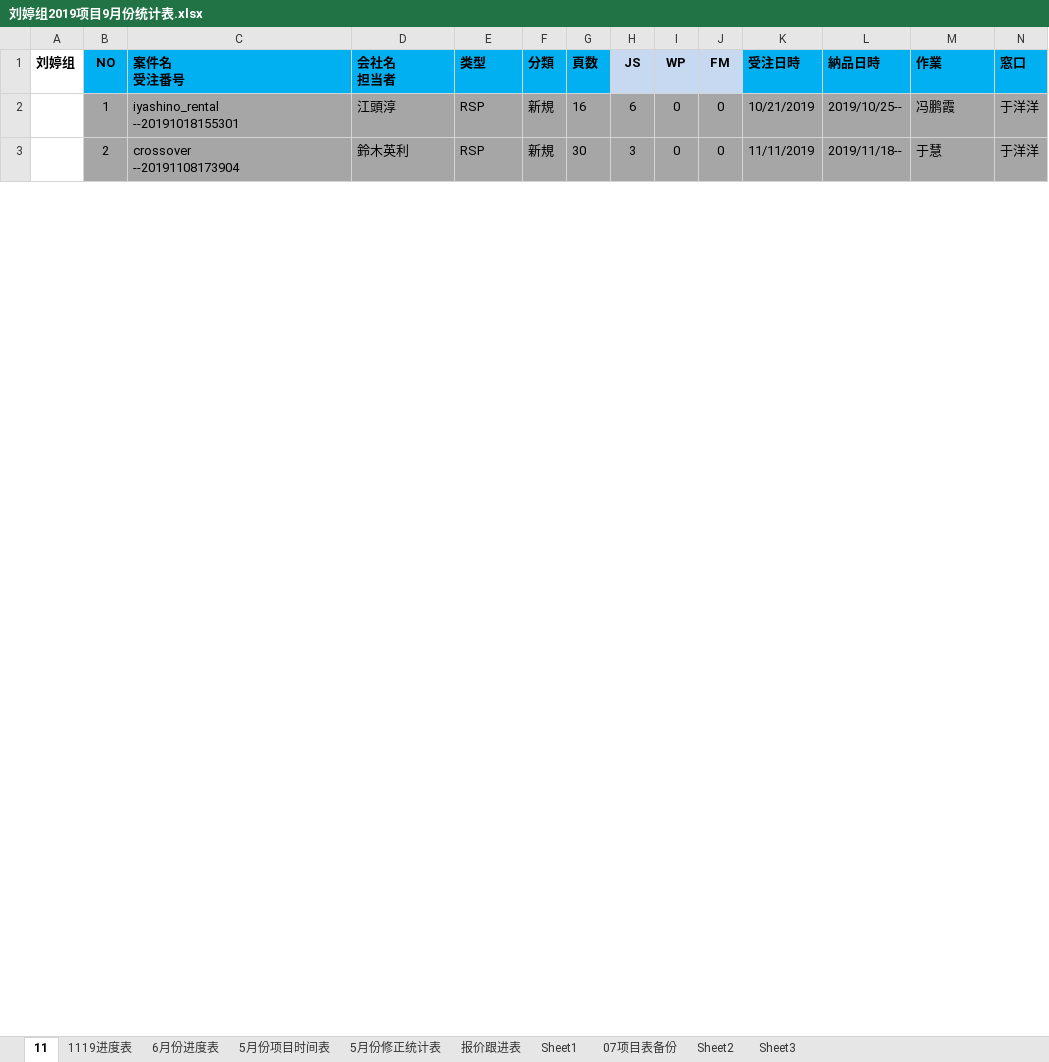
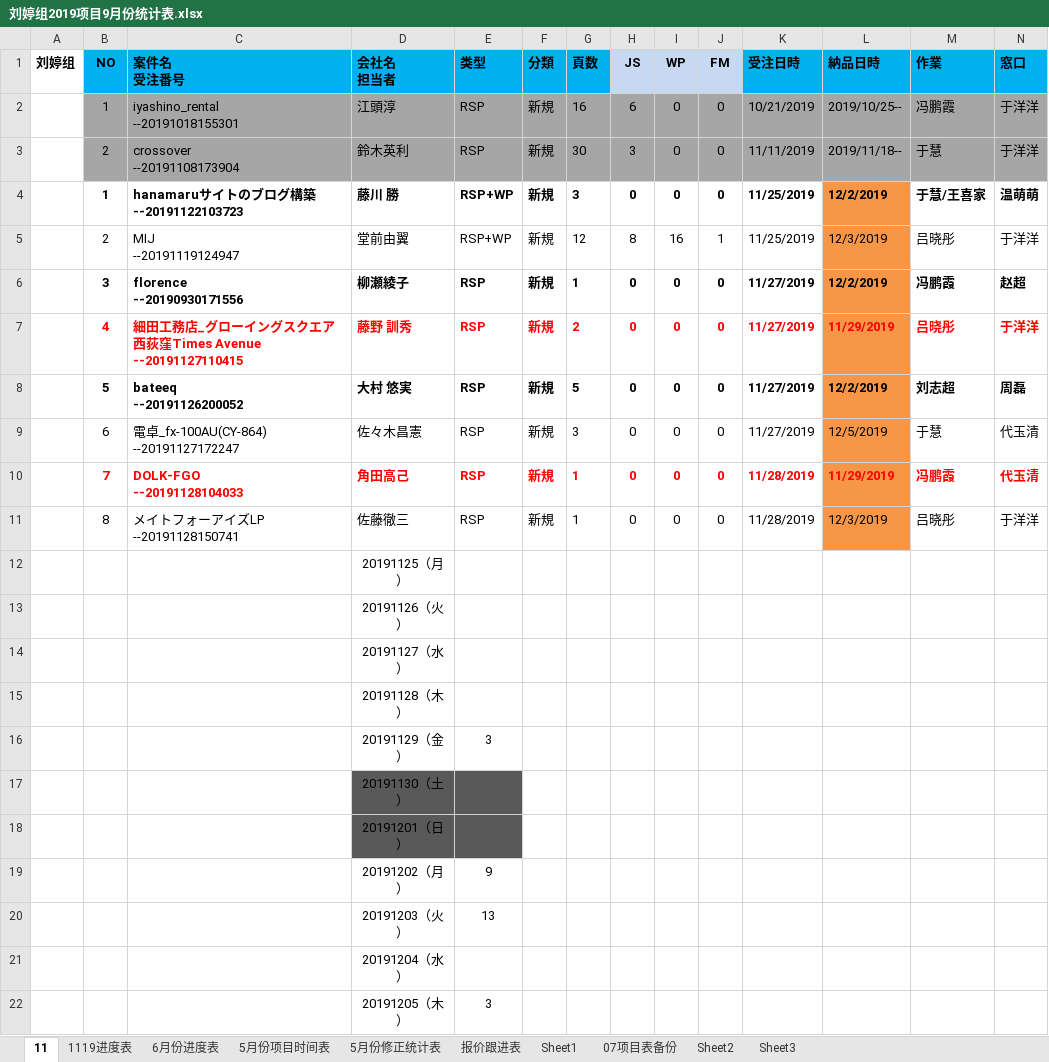
Before and after one commit to liut1107/-, an Excel workbook: 刘婷组2019项目9月份统计表.xlsx, sheet 11, drawn as a sheet; only a part is shown; values as stored, in another font and other column widths than the file's, no borders; rows hold the shown columns only; ↵ is a line break in a cell; the diff covers the shown part only; the diff names each change by its address in the sheet, - before the commit and + after, or states it on an @@ line.

Commit message:
1128

```diff
--- a/刘婷组2019项目9月份统计表.xlsx (sheet 11)
+++ b/刘婷组2019项目9月份统计表.xlsx (sheet 11)
+row 4:  | 1 | hanamaruサイトのブログ構築 ↵ --20191122103723 | 藤川 勝 | RSP+WP | 新規 | 3 | 0 | 0 | 0 | 11/25/2019 | 12/2/2019 | 于慧/王喜家 | 温萌萌
+row 5:  | 2 | MIJ ↵ --20191119124947 | 堂前由翼 | RSP+WP | 新規 | 12 | 8 | 16 | 1 | 11/25/2019 | 12/3/2019 | 吕晓彤 | 于洋洋
+row 6:  | 3 | florence ↵ --20190930171556 | 柳瀬綾子 | RSP | 新規 | 1 | 0 | 0 | 0 | 11/27/2019 | 12/2/2019 | 冯鹏霞 | 赵超
+row 7:  | 4 | 細田工務店_グローイングスクエア西荻窪Times Avenue ↵ --20191127110415 | 藤野 訓秀 | RSP | 新規 | 2 | 0 | 0 | 0 | 11/27/2019 | 11/29/2019 | 吕晓彤 | 于洋洋
+row 8:  | 5 | bateeq ↵ --20191126200052 | 大村 悠実 | RSP | 新規 | 5 | 0 | 0 | 0 | 11/27/2019 | 12/2/2019 | 刘志超 | 周磊
+row 9:  | 6 | 電卓_fx-100AU(CY-864) ↵ --20191127172247 | 佐々木昌憲 | RSP | 新規 | 3 | 0 | 0 | 0 | 11/27/2019 | 12/5/2019 | 于慧 | 代玉清
+row 10:  | 7 | DOLK-FGO ↵ --20191128104033 | 角田高己 | RSP | 新規 | 1 | 0 | 0 | 0 | 11/28/2019 | 11/29/2019 | 冯鹏霞 | 代玉清
+row 11:  | 8 | メイトフォーアイズLP ↵ --20191128150741 | 佐藤徹三 | RSP | 新規 | 1 | 0 | 0 | 0 | 11/28/2019 | 12/3/2019 | 吕晓彤 | 于洋洋
+row 13:  |  |  | 20191126（火）
+row 15:  |  |  | 20191128（木）
+row 16:  |  |  | 20191129（金） | 3
+row 19:  |  |  | 20191202（月） | 9
+row 20:  |  |  | 20191203（火） | 13
+row 22:  |  |  | 20191205（木） | 3
```
Also changed, not shown: 11 added rows, 10 removed rows, 1 moved row and cell formats elsewhere in this sheet, sheet 1119进度表.
